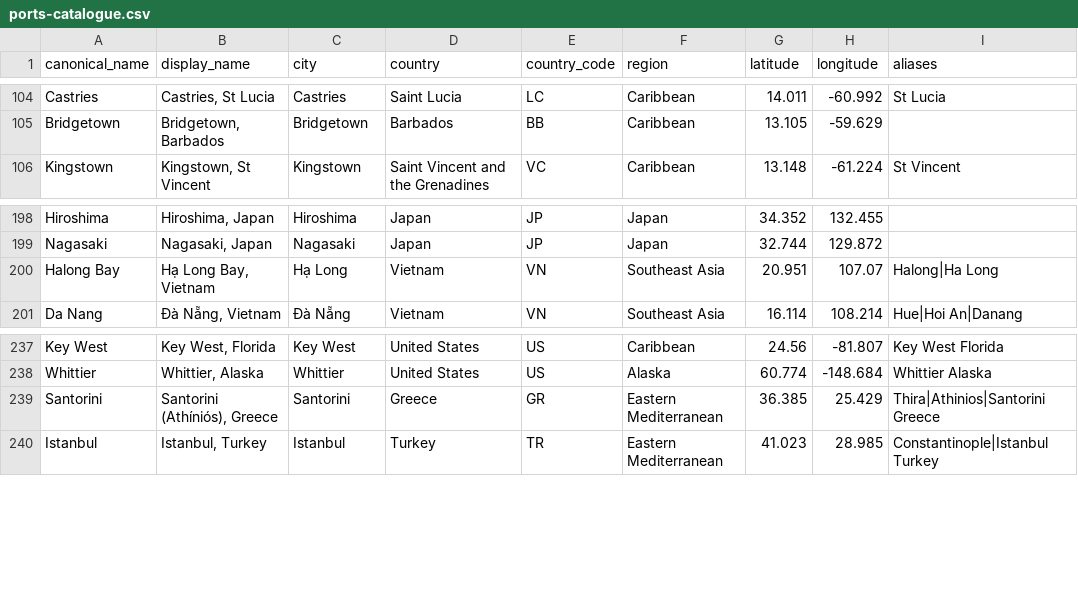
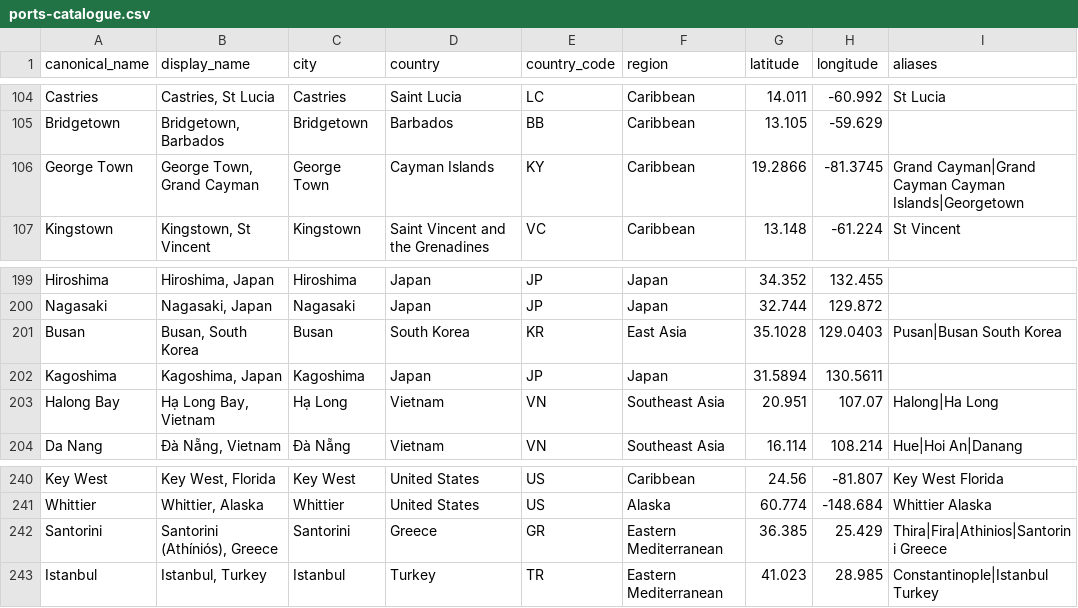
Before and after one commit to swmummery-commits/101cruise-planner, a CSV file: data/ports/ports-catalogue.csv, drawn as a sheet; only a part is shown, gaps mark what is left out.

```diff
--- a/data/ports/ports-catalogue.csv
+++ b/data/ports/ports-catalogue.csv
@@ -105,2 +105,3 @@ Castries,"Castries, St Lucia",Castries,Saint Lucia,LC,Caribbean,14.011,-60.992,S
 Bridgetown,"Bridgetown, Barbados",Bridgetown,Barbados,BB,Caribbean,13.105,-59.629,
+George Town,"George Town, Grand Cayman",George Town,Cayman Islands,KY,Caribbean,19.2866,-81.3745,Grand Cayman|Grand Cayman Cayman Islands|Georgetown
 Kingstown,"Kingstown, St Vincent",Kingstown,Saint Vincent and the Grenadines,VC,Caribbean,13.148,-61.224,St Vincent
@@ -199,2 +200,4 @@ Hiroshima,"Hiroshima, Japan",Hiroshima,Japan,JP,Japan,34.352,132.455,
 Nagasaki,"Nagasaki, Japan",Nagasaki,Japan,JP,Japan,32.744,129.872,
+Busan,"Busan, South Korea",Busan,South Korea,KR,East Asia,35.1028,129.0403,Pusan|Busan South Korea
+Kagoshima,"Kagoshima, Japan",Kagoshima,Japan,JP,Japan,31.5894,130.5611,
 Halong Bay,"Hạ Long Bay, Vietnam",Hạ Long,Vietnam,VN,Southeast Asia,20.951,107.07,Halong|Ha Long
@@ -238,3 +241,3 @@ Key West,"Key West, Florida",Key West,United States,US,Caribbean,24.56,-81.807,K
 Whittier,"Whittier, Alaska",Whittier,United States,US,Alaska,60.774,-148.684,Whittier Alaska
-Santorini,"Santorini (Athíniós), Greece",Santorini,Greece,GR,Eastern Mediterranean,36.385,25.429,Thira|Athinios|Santorini Greece
+Santorini,"Santorini (Athíniós), Greece",Santorini,Greece,GR,Eastern Mediterranean,36.385,25.429,Thira|Fira|Athinios|Santorini Greece
 Istanbul,"Istanbul, Turkey",Istanbul,Turkey,TR,Eastern Mediterranean,41.023,28.985,Constantinople|Istanbul Turkey
```
Also changed, not shown: 8 other files.
